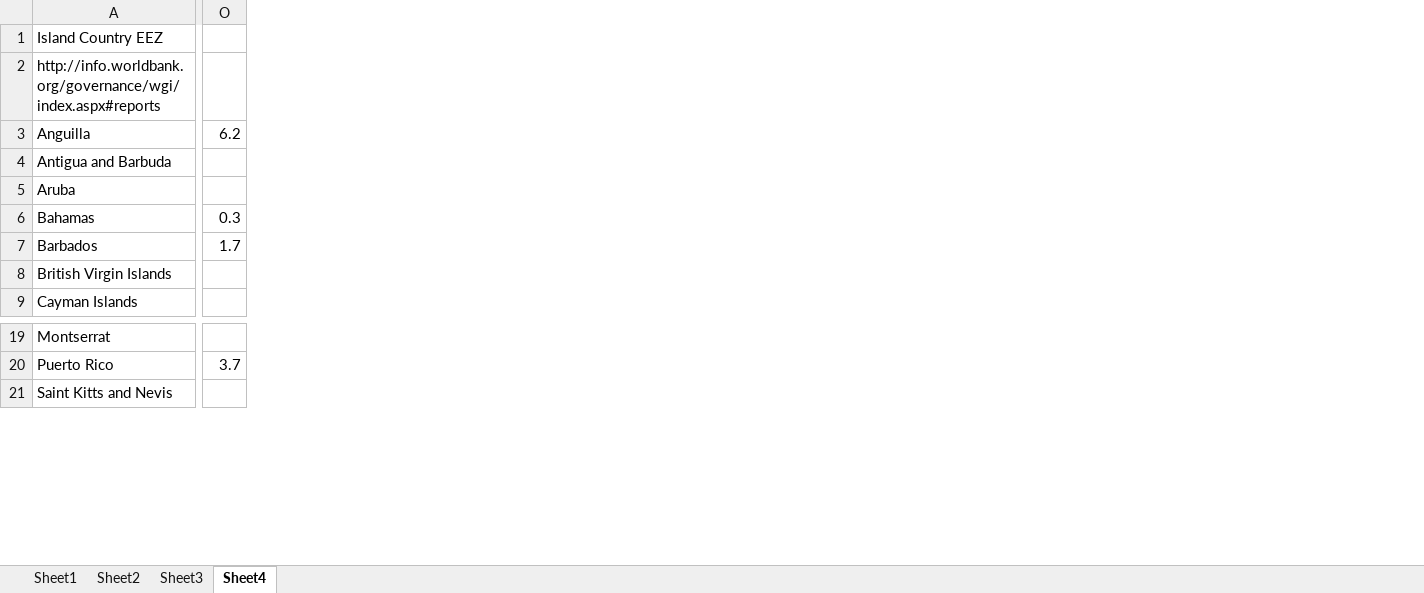
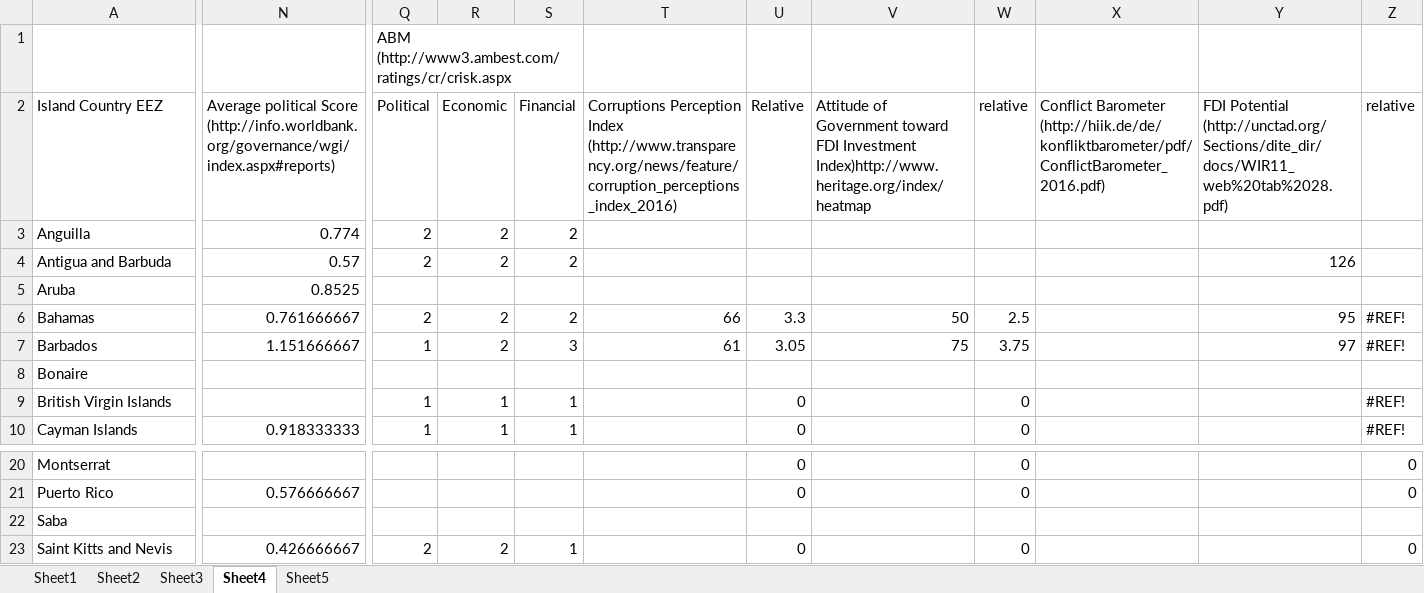
Before and after one commit to lennon-thomas/Carib_aqua_16, an Excel workbook: economic parameters.xlsx, sheet Sheet4, drawn as a sheet; only a part is shown, gaps mark what is left out; values as stored, in another font and other column widths than the file's, no cell formats; removed rows and columns are numbered as before the commit, all else as after; rows hold the shown columns only; the diff covers the shown part only; the diff names each change by its address in the sheet, - before the commit and + after, or states it on an @@ line.

```diff
--- a/economic parameters.xlsx (sheet Sheet4)
+++ b/economic parameters.xlsx (sheet Sheet4)
+sheet tab: Sheet5
+column N, rows 2-7: Average political Score (http://info.worldbank.org/governance/wgi/index.aspx#reports) | 0.774 | 0.57 | 0.8525 | 0.761666667 | 1.151666667; row 10: 0.918333333; row 21: 0.576666667; row 23: 0.426666667
-column O, rows 3-7: 6.2 |  |  | 0.3 | 1.7; row 20: 3.7
+column Q (Political), rows 3-7: 2 | 2 |  | 2 | 1; rows 9-10: 1 | 1; row 23: 2
+column R (Economic), rows 3-7: 2 | 2 |  | 2 | 2; rows 9-10: 1 | 1; row 23: 2
+column S (Financial), rows 3-7: 2 | 2 |  | 2 | 3; rows 9-10: 1 | 1; row 23: 1
+column T, rows 2-7: Corruptions Perception Index (http://www.transparency.org/news/feature/corruption_perceptions_index_2016) |  |  |  | 66 | 61
+column U (Relative), rows 6-7: 3.3 | 3.05; rows 9-10: 0 | 0; rows 20-21: 0 | 0; row 23: 0
+column V, rows 2-7: Attitude of Government toward FDI Investment Index)http://www.heritage.org/index/heatmap |  |  |  | 50 | 75
+column W (relative), rows 6-7: 2.5 | 3.75; rows 9-10: 0 | 0; rows 20-21: 0 | 0; row 23: 0
+column X, row 2: Conflict Barometer (http://hiik.de/de/konfliktbarometer/pdf/ConflictBarometer_2016.pdf)
+column Y, rows 2-7: FDI Potential (http://unctad.org/Sections/dite_dir/docs/WIR11_web%20tab%2028.pdf) |  | 126 |  | 95 | 97
+column Z (relative), rows 6-7: #REF! | #REF!; rows 9-10: #REF! | #REF!; rows 20-21: 0 | 0; row 23: 0
+row 1:  |  | ABM (http://www3.ambest.com/ratings/cr/crisk.aspx
-row 2: http://info.worldbank.org/governance/wgi/index.aspx#reports
@@ row 30 moved to row 8: Bonaire @@
@@ row 32 moved to row 22: Saba @@
```
Also changed, not shown: 20 added rows, 1 moved row, 5 added columns and 12 edited cells elsewhere in this sheet, cell formats, formulas that keep their value, 5 other files.
